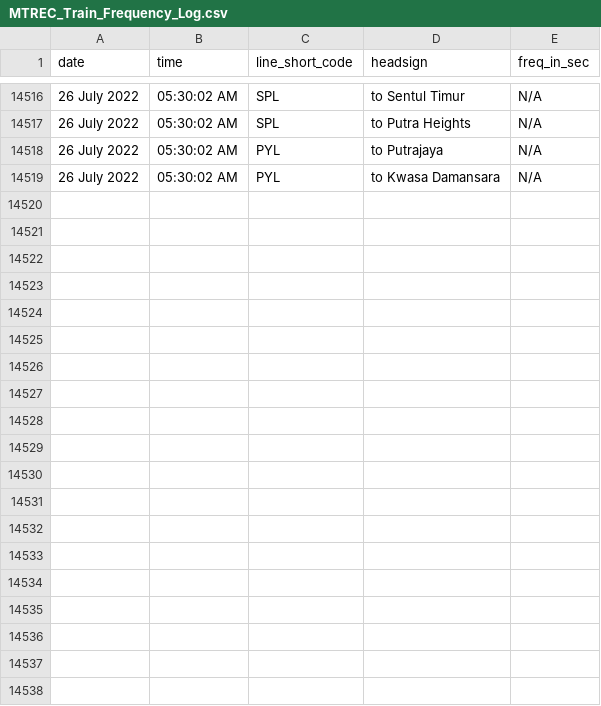
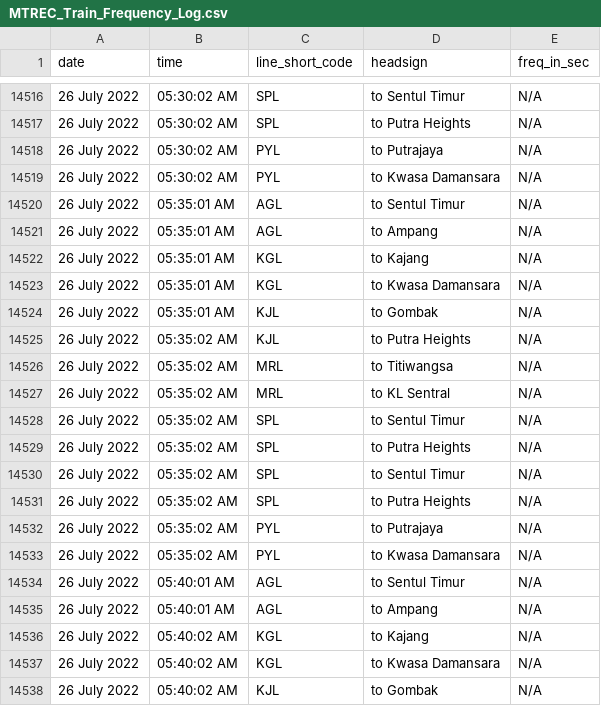
Before and after one commit to malaysiatrec/RapidRail-Train-Freq-History, a CSV file: MTREC Train Frequency Log/MTREC_Train_Frequency_Log.csv, drawn as a sheet; only a part is shown, gaps mark what is left out; the diff covers the shown part only.

Commit message:
Update new CSV and JSON of MTREC Train Frequency Log

```diff
--- a/MTREC Train Frequency Log/MTREC_Train_Frequency_Log.csv
+++ b/MTREC Train Frequency Log/MTREC_Train_Frequency_Log.csv
@@ -14519 +14519,20 @@ date,time,line_short_code,headsign,freq_in_sec
 26 July 2022, 05:30:02 AM,PYL,to Kwasa Damansara,N/A
+26 July 2022, 05:35:01 AM,AGL,to Sentul Timur,N/A
+26 July 2022, 05:35:01 AM,AGL,to Ampang,N/A
+26 July 2022, 05:35:01 AM,KGL,to Kajang,N/A
+26 July 2022, 05:35:01 AM,KGL,to Kwasa Damansara,N/A
+26 July 2022, 05:35:01 AM,KJL,to Gombak,N/A
+26 July 2022, 05:35:02 AM,KJL,to Putra Heights,N/A
+26 July 2022, 05:35:02 AM,MRL,to Titiwangsa,N/A
+26 July 2022, 05:35:02 AM,MRL,to KL Sentral,N/A
+26 July 2022, 05:35:02 AM,SPL,to Sentul Timur,N/A
+26 July 2022, 05:35:02 AM,SPL,to Putra Heights,N/A
+26 July 2022, 05:35:02 AM,SPL,to Sentul Timur,N/A
+26 July 2022, 05:35:02 AM,SPL,to Putra Heights,N/A
+26 July 2022, 05:35:02 AM,PYL,to Putrajaya,N/A
+26 July 2022, 05:35:02 AM,PYL,to Kwasa Damansara,N/A
+26 July 2022, 05:40:01 AM,AGL,to Sentul Timur,N/A
+26 July 2022, 05:40:01 AM,AGL,to Ampang,N/A
+26 July 2022, 05:40:02 AM,KGL,to Kajang,N/A
+26 July 2022, 05:40:02 AM,KGL,to Kwasa Damansara,N/A
+26 July 2022, 05:40:02 AM,KJL,to Gombak,N/A
```
Also changed, not shown: 9 added rows elsewhere in this file, 2 other files.
